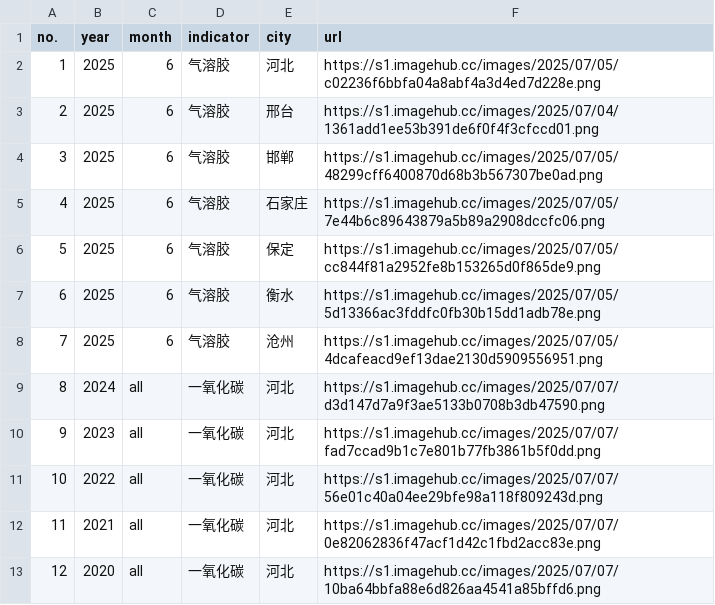
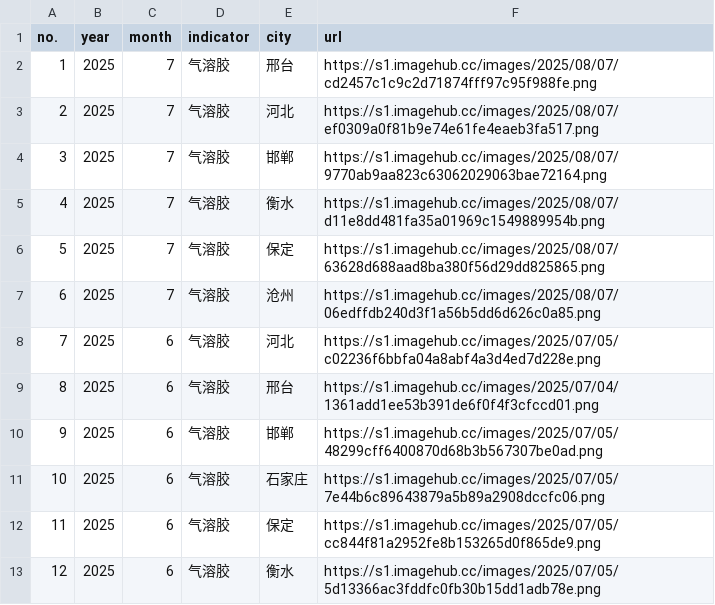
Before and after one commit to zhaolongrui/AQD, a CSV file: R_gee047.csv, drawn as a sheet; only a part is shown; the diff covers the shown part only.

Commit message:
Add files via upload

```diff
--- a/R_gee047.csv
+++ b/R_gee047.csv
@@ -1,13 +1,13 @@
 no.,year,month,indicator,city,url
-1,2025,6,气溶胶,河北,https://s1.imagehub.cc/images/2025/07/05/c02236f6bbfa04a8abf4a3d4ed7d228e.png
-2,2025,6,气溶胶,邢台,https://s1.imagehub.cc/images/2025/07/04/1361add1ee53b391de6f0f4f3cfccd01.png
-3,2025,6,气溶胶,邯郸,https://s1.imagehub.cc/images/2025/07/05/48299cff6400870d68b3b567307be0ad.png
-4,2025,6,气溶胶,石家庄,https://s1.imagehub.cc/images/2025/07/05/7e44b6c89643879a5b89a2908dccfc06.png
-5,2025,6,气溶胶,保定,https://s1.imagehub.cc/images/2025/07/05/cc844f81a2952fe8b153265d0f865de9.png
-6,2025,6,气溶胶,衡水,https://s1.imagehub.cc/images/2025/07/05/5d13366ac3fddfc0fb30b15dd1adb78e.png
-7,2025,6,气溶胶,沧州,https://s1.imagehub.cc/images/2025/07/05/4dcafeacd9ef13dae2130d5909556951.png
-8,2024,all,一氧化碳,河北,https://s1.imagehub.cc/images/2025/07/07/d3d147d7a9f3ae5133b0708b3db47590.png
-9,2023,all,一氧化碳,河北,https://s1.imagehub.cc/images/2025/07/07/fad7ccad9b1c7e801b77fb3861b5f0dd.png
-10,2022,all,一氧化碳,河北,https://s1.imagehub.cc/images/2025/07/07/56e01c40a04ee29bfe98a118f809243d.png
-11,2021,all,一氧化碳,河北,https://s1.imagehub.cc/images/2025/07/07/0e82062836f47acf1d42c1fbd2acc83e.png
-12,2020,all,一氧化碳,河北,https://s1.imagehub.cc/images/2025/07/07/10ba64bbfa88e6d826aa4541a85bffd6.png
+1,2025,7,气溶胶,邢台,https://s1.imagehub.cc/images/2025/08/07/cd2457c1c9c2d71874fff97c95f988fe.png
+2,2025,7,气溶胶,河北,https://s1.imagehub.cc/images/2025/08/07/ef0309a0f81b9e74e61fe4eaeb3fa517.png
+3,2025,7,气溶胶,邯郸,https://s1.imagehub.cc/images/2025/08/07/9770ab9aa823c63062029063bae72164.png
+4,2025,7,气溶胶,衡水,https://s1.imagehub.cc/images/2025/08/07/d11e8dd481fa35a01969c1549889954b.png
+5,2025,7,气溶胶,保定,https://s1.imagehub.cc/images/2025/08/07/63628d688aad8ba380f56d29dd825865.png
+6,2025,7,气溶胶,沧州,https://s1.imagehub.cc/images/2025/08/07/06edffdb240d3f1a56b5dd6d626c0a85.png
+7,2025,6,气溶胶,河北,https://s1.imagehub.cc/images/2025/07/05/c02236f6bbfa04a8abf4a3d4ed7d228e.png
+8,2025,6,气溶胶,邢台,https://s1.imagehub.cc/images/2025/07/04/1361add1ee53b391de6f0f4f3cfccd01.png
+9,2025,6,气溶胶,邯郸,https://s1.imagehub.cc/images/2025/07/05/48299cff6400870d68b3b567307be0ad.png
+10,2025,6,气溶胶,石家庄,https://s1.imagehub.cc/images/2025/07/05/7e44b6c89643879a5b89a2908dccfc06.png
+11,2025,6,气溶胶,保定,https://s1.imagehub.cc/images/2025/07/05/cc844f81a2952fe8b153265d0f865de9.png
+12,2025,6,气溶胶,衡水,https://s1.imagehub.cc/images/2025/07/05/5d13366ac3fddfc0fb30b15dd1adb78e.png
```
Also changed, not shown: 50 edited cells elsewhere in this file.
